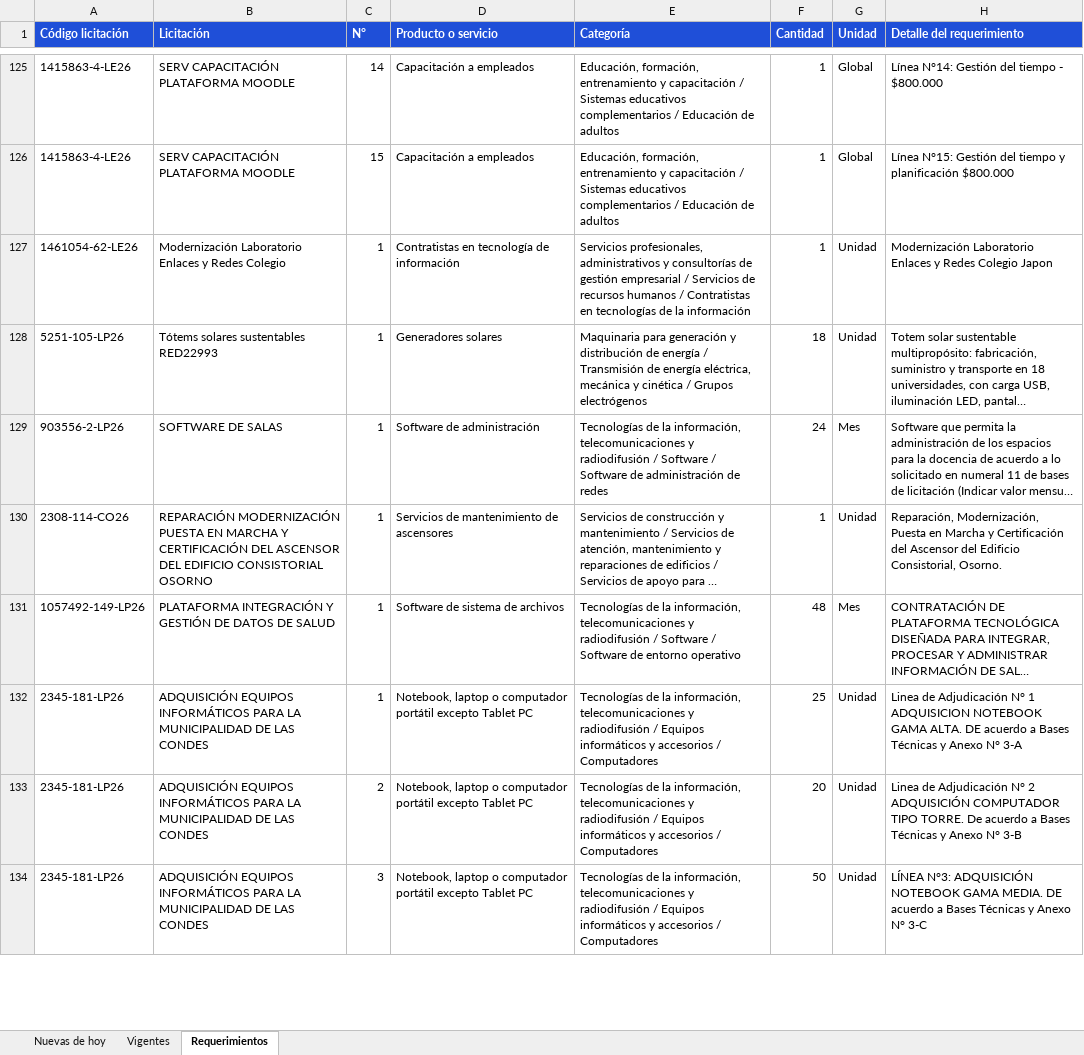
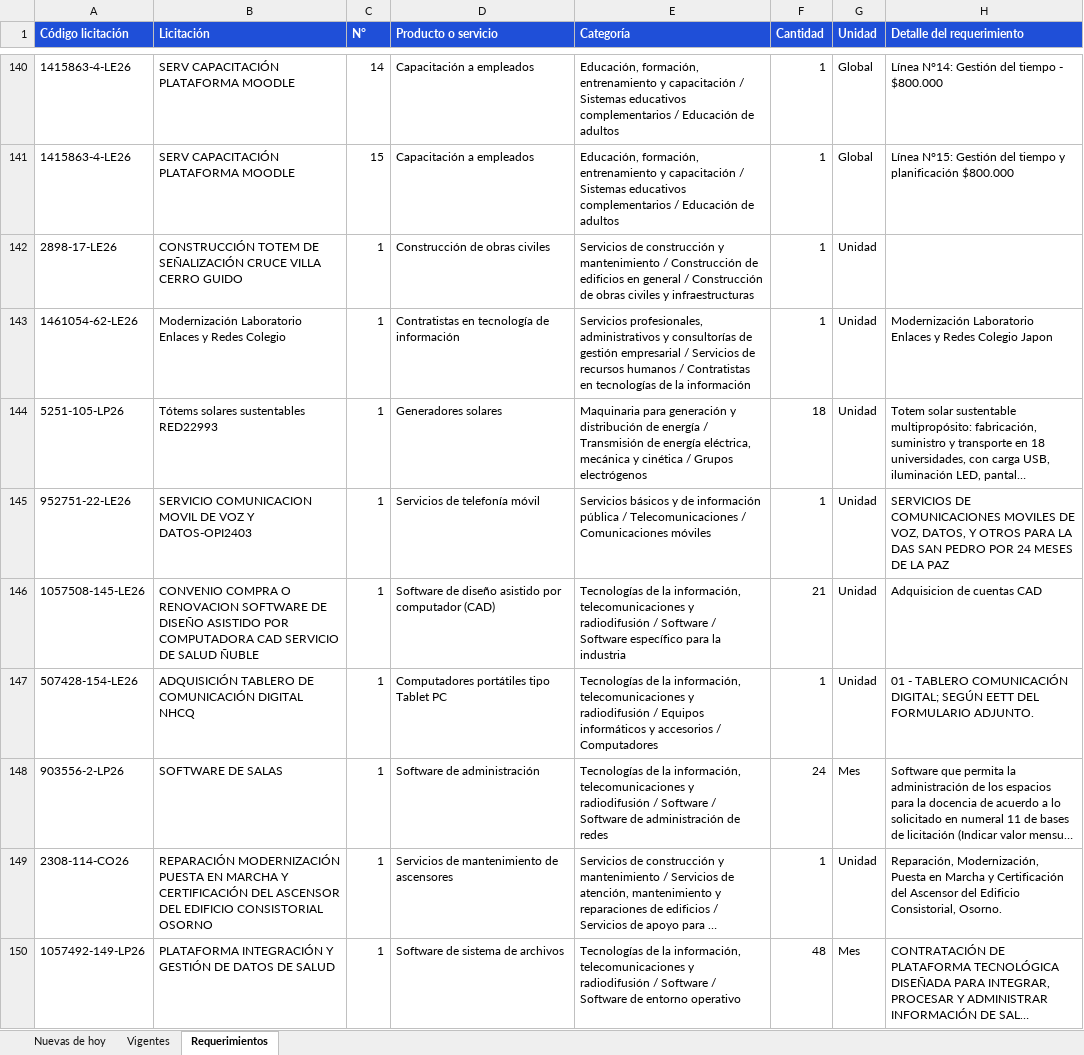
Before and after one commit to annibe/radar-licitaciones, an Excel workbook: web/descargas/licitaciones.xlsx, sheet Requerimientos, drawn as a sheet; only a part is shown, gaps mark what is left out; the shorter side is filled out with more unchanged rows; long unchanged cells end in …; values as stored, in another font and other column widths than the file's, no borders; ↵ is a line break in a cell; the diff covers the shown part only; the diff names each change by its address in the sheet, - before the commit and + after, or states it on an @@ line.

```diff
--- a/web/descargas/licitaciones.xlsx (sheet Requerimientos)
+++ b/web/descargas/licitaciones.xlsx (sheet Requerimientos)
@@ row 111 moved to row 142: 2898-17-LE26 @@
+row 145: 952751-22-LE26 | SERVICIO COMUNICACION MOVIL DE VOZ Y DATOS-OPI2403 | 1 | Servicios de telefonía móvil | Servicios básicos y de información pública / Telecomunicaciones / Comunicaciones móviles | 1 | Unidad | SERVICIOS DE COMUNICACIONES MOVILES DE VOZ, DATOS, Y OTROS PARA LA DAS SAN PEDRO POR 24 MESES ↵ DE LA PAZ
+row 146: 1057508-145-LE26 | CONVENIO COMPRA O RENOVACION SOFTWARE DE DISEÑO ASISTIDO POR COMPUTADORA CAD SERVICIO DE SALUD ÑUBLE | 1 | Software de diseño asistido por computador (CAD) | Tecnologías de la información, telecomunicaciones y radiodifusión / Software / Software específico para la industria | 21 | Unidad | Adquisicion de cuentas CAD
+row 147: 507428-154-LE26 | ADQUISICIÓN TABLERO DE COMUNICACIÓN DIGITAL NHCQ | 1 | Computadores portátiles tipo Tablet PC | Tecnologías de la información, telecomunicaciones y radiodifusión / Equipos informáticos y accesorios / Computadores | 1 | Unidad | 01 - TABLERO COMUNICACIÓN DIGITAL; SEGÚN EETT DEL FORMULARIO ADJUNTO.
```
Also changed, not shown: 34 added rows, 10 removed rows and 7 moved rows elsewhere in this sheet, sheet Vigentes, sheet Nuevas de hoy, formulas that keep their value, 4 other files.
